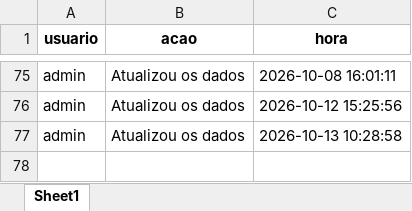
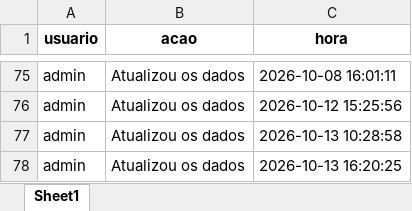
Before and after one commit to muvamis/dash_pam_verde_c3_2026, an Excel workbook: log_acoes.xlsx, sheet Sheet1, drawn as a sheet; only a part is shown, gaps mark what is left out; values as stored, in another font and other column widths than the file's, no borders; the diff names each change by its address in the sheet, - before the commit and + after, or states it on an @@ line.

```diff
--- a/log_acoes.xlsx (sheet Sheet1)
+++ b/log_acoes.xlsx (sheet Sheet1)
+row 78: admin | Atualizou os dados | 2026-10-13 16:20:25
```
Also changed, not shown: Financeiro_Report.xlsx, PAM_VERDE_2026_Baseline.xlsx, 4 other files.
